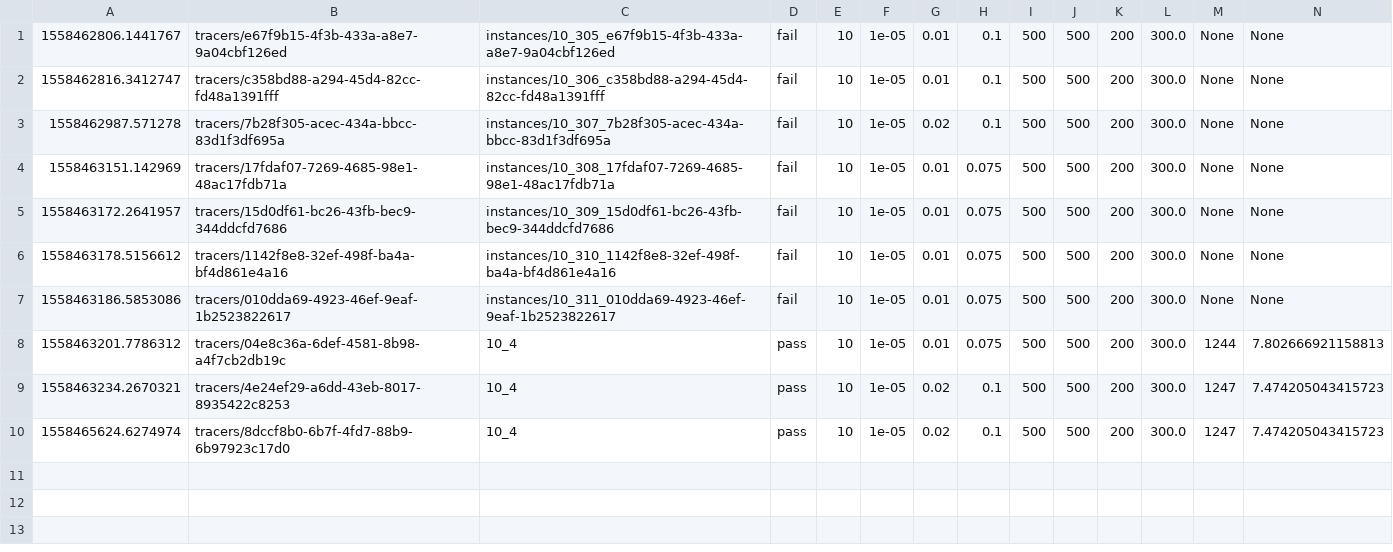
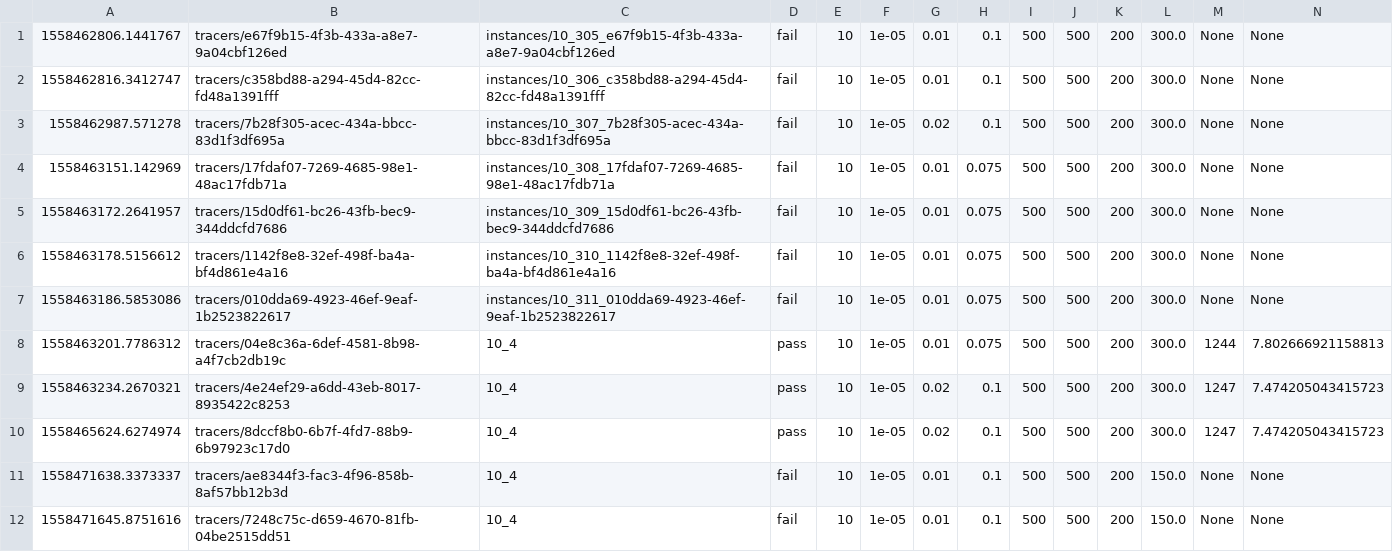
Before and after one commit to samarth261/fypfin, a CSV file: fin/kernels/stats.csv, drawn as a sheet; only a part is shown; rows hold the shown columns only; the diff names each change by its address in the sheet, - before the commit and + after, or states it on an @@ line.

```diff
--- a/fin/kernels/stats.csv
+++ b/fin/kernels/stats.csv
+row 11: 1558471638.3373337 | tracers/ae8344f3-fac3-4f96-858b-8af57bb12b3d | 10_4 | fail | 10 | 1e-05 | 0.01 | 0.1 | 500 | 500 | 200 | 150.0 | None | None
+row 12: 1558471645.8751616 | tracers/7248c75c-d659-4670-81fb-04be2515dd51 | 10_4 | fail | 10 | 1e-05 | 0.01 | 0.1 | 500 | 500 | 200 | 150.0 | None | None
```
Also changed, not shown: 16 other files.
